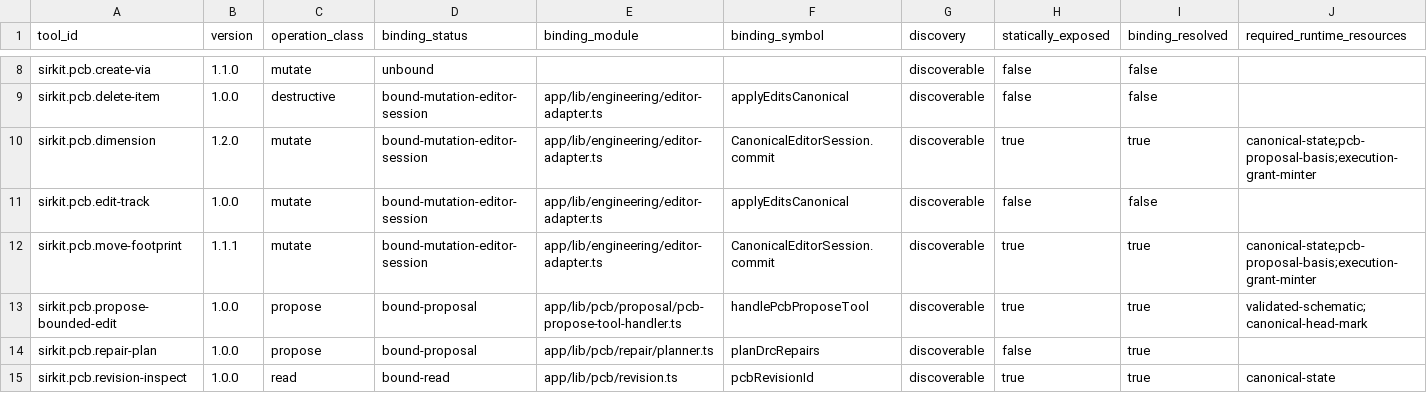
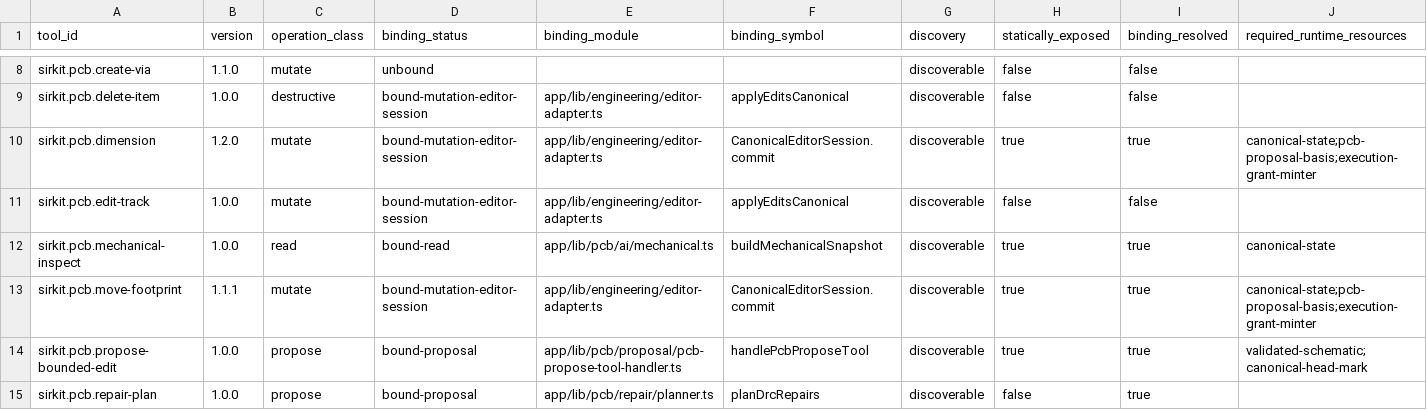
Before and after one commit to dantdani/sirkit-edit, a CSV file: artifacts/ai-control-plane-b09/agent-exposed-tool-manifest.csv, drawn as a sheet; only a part is shown, gaps mark what is left out; the shorter side is filled out with more unchanged rows; rows hold the shown columns only; the diff names each change by its address in the sheet, - before the commit and + after, or states it on an @@ line.

```diff
--- a/artifacts/ai-control-plane-b09/agent-exposed-tool-manifest.csv
+++ b/artifacts/ai-control-plane-b09/agent-exposed-tool-manifest.csv
+row 12: sirkit.pcb.mechanical-inspect | 1.0.0 | read | bound-read | app/lib/pcb/ai/mechanical.ts | buildMechanicalSnapshot | discoverable | true | true | canonical-state
```
Also changed, not shown: artifacts/ai-control-plane-b04/tool-registry.csv, artifacts/ai-control-plane-b05/activated-read-bindings.csv, 25 other files.
